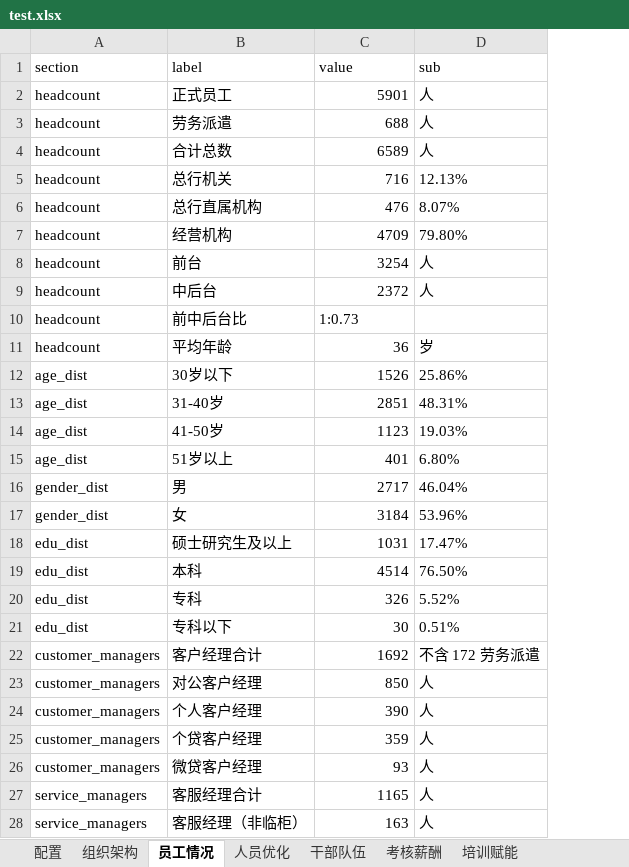
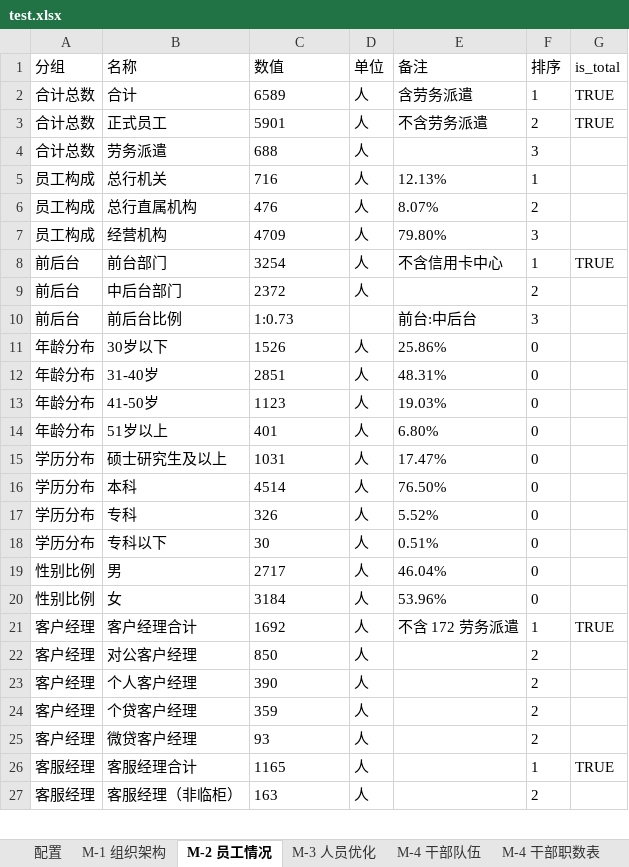
Before and after one commit to swei75/hr-dataui, an Excel workbook: data/test.xlsx, sheet M-2 员工情况, drawn as a sheet; only a part is shown; values as stored, in another font and other column widths than the file's, no borders; removed rows and columns are numbered as before the commit, all else as after; the diff covers the shown part only; the diff names each change by its address in the sheet, - before the commit and + after, or states it on an @@ line.

```diff
--- a/data/test.xlsx (sheet M-2 员工情况)
+++ b/data/test.xlsx (sheet M-2 员工情况)
-sheet tab: 组织架构
+sheet tab: M-1 组织架构
-sheet tab: 员工情况
+sheet tab: M-2 员工情况
-sheet tab: 人员优化
+sheet tab: M-3 人员优化
-sheet tab: 干部队伍
+sheet tab: M-4 干部队伍
-sheet tab: 考核薪酬
+sheet tab: M-4 干部职数表
-column A, rows 2-3: headcount | headcount; rows 5-7: all headcount; rows 12-15: all age_dist; rows 18-28: edu_dist | edu_dist | edu_dist | edu_dist | customer_managers | customer_managers | customer_managers | customer_managers | customer_managers | service_managers | service_managers
+column A, rows 3-7: 合计总数 | 合计总数 | 员工构成 | 员工构成 | 员工构成; rows 11-18: 年龄分布 | 年龄分布 | 年龄分布 | 年龄分布 | 学历分布 | 学历分布 | 学历分布 | 学历分布; rows 21-27: 客户经理 | 客户经理 | 客户经理 | 客户经理 | 客户经理 | 客服经理 | 客服经理
+column D, rows 3-7: all 人; rows 11-18: all 人; rows 21-27: all 人
+column F, rows 3-7: 2 | 3 | 1 | 2 | 3; rows 11-18: all 0; rows 21-27: 1 | 2 | 2 | 2 | 2 | 1 | 2
+column G, row 3: TRUE; rows 21-26: TRUE |  |  |  |  | TRUE
-row 1: section | label | value | sub
+row 1: 分组 | 名称 | 数值 | 单位 | 备注 | 排序 | is_total
+row 2: 合计总数 | 合计 | 6589 | 人 | 含劳务派遣 | 1 | TRUE
-C3:C4 alignment: right
+C3:C4 alignment: left
-E3: 人
+E3: 不含劳务派遣
-E4: 人
+E4: (empty)
-row 4: headcount | 合计总数 | 6589 | 人
-C5:C7 alignment: right
+C5:C7 alignment: left
-row 8: headcount | 前台 | 3254 | 人
-row 9: headcount | 中后台 | 2372 | 人
-row 10: headcount | 前中后台比 | 1:0.73
-row 11: headcount | 平均年龄 | 36 | 岁
+row 8: 前后台 | 前台部门 | 3254 | 人 | 不含信用卡中心 | 1 | TRUE
+row 9: 前后台 | 中后台部门 | 2372 | 人 |  | 2
+row 10: 前后台 | 前后台比例 | 1:0.73 |  | 前台:中后台 | 3
-C11:C14 alignment: right
+C11:C14 alignment: left
-C15:C18 alignment: right
+C15:C18 alignment: left
@@ row 16 moved to row 19: 性别比例 @@
@@ row 17 moved to row 20: 性别比例 @@
-C21:C27 alignment: right
+C21:C27 alignment: left
-E22:E27: 人
+E22:E27: (empty)
```
Also changed, not shown: 1 edited cell and cell formats elsewhere in this sheet, sheet M-4 干部队伍, sheet M-5 考核薪酬, sheet M-3 人员优化, sheet M-4 干部职数表, sheet M-1 组织架构, sheet 配置, other sheet tabs, 1 other file.
